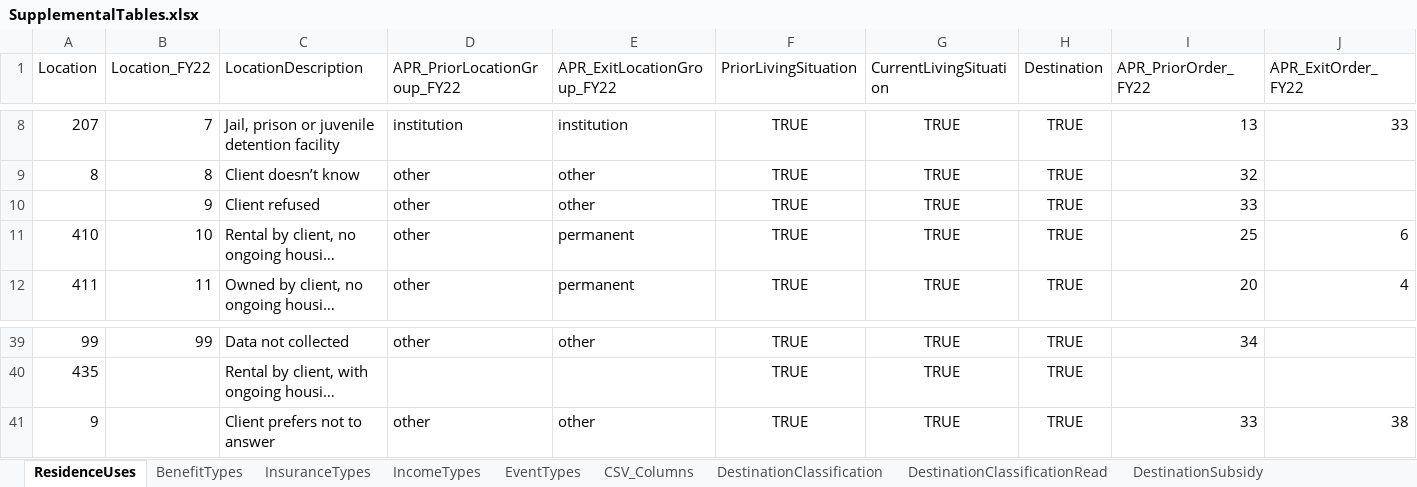
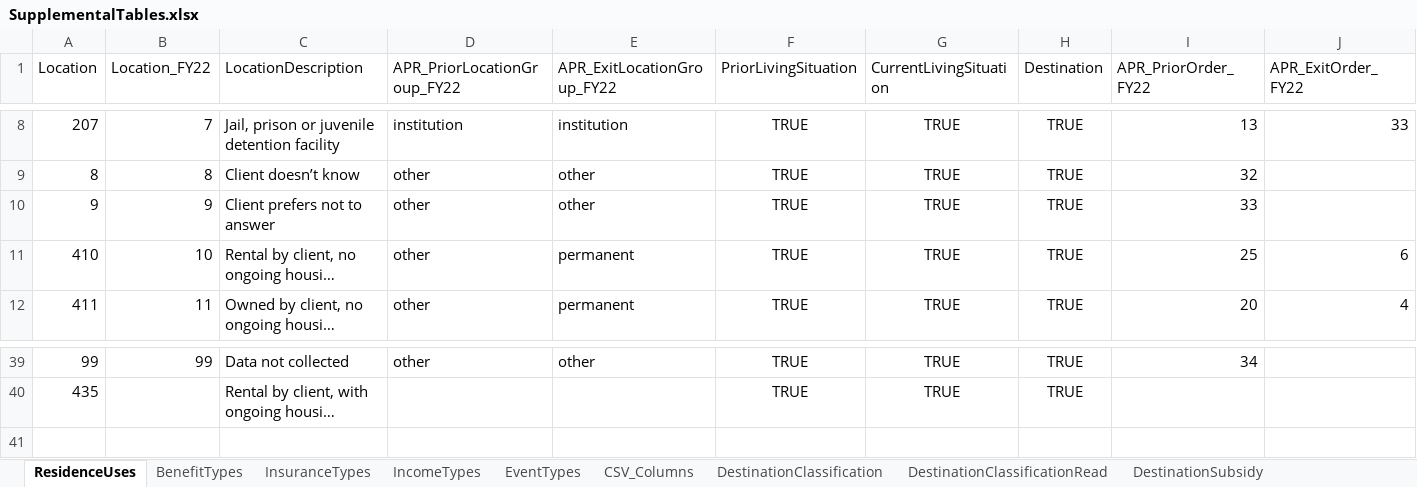
Before and after one commit to HUD-Data-Lab/DataLab, an Excel workbook: SupplementalTables.xlsx, sheet ResidenceUses, drawn as a sheet; only a part is shown, gaps mark what is left out; long unchanged cells end in …; values as stored, in another font and other column widths than the file's, no borders; rows hold the shown columns only; the diff names each change by its address in the sheet, - before the commit and + after, or states it on an @@ line.

```diff
--- a/SupplementalTables.xlsx (sheet ResidenceUses)
+++ b/SupplementalTables.xlsx (sheet ResidenceUses)
-A10 (Location): (empty)
+A10 (Location): 9
-C10 (LocationDescription): Client refused
+C10 (LocationDescription): Client prefers not to answer
-row 41: 9 |  | Client prefers not to answer | other | other | TRUE | TRUE | TRUE | 33 | 38
```
Also changed, not shown: 8 other files.
